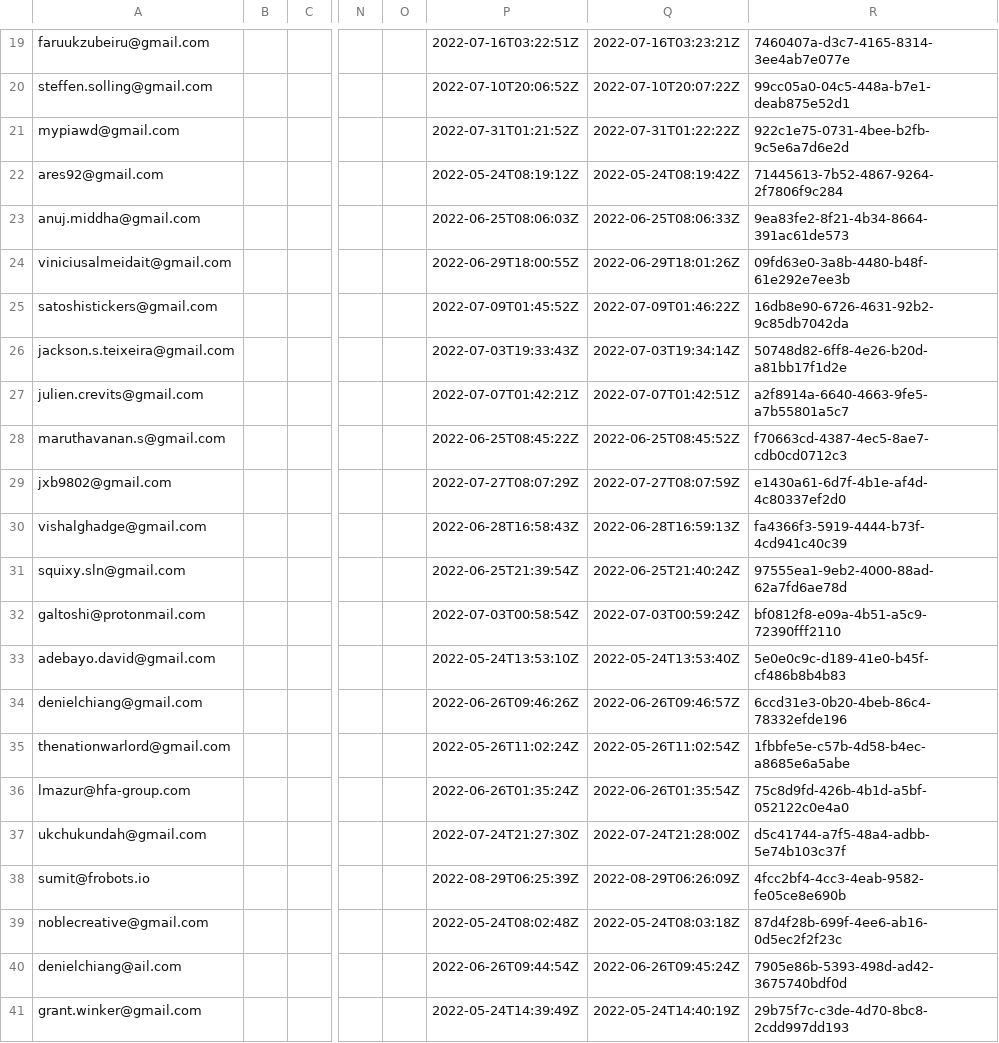
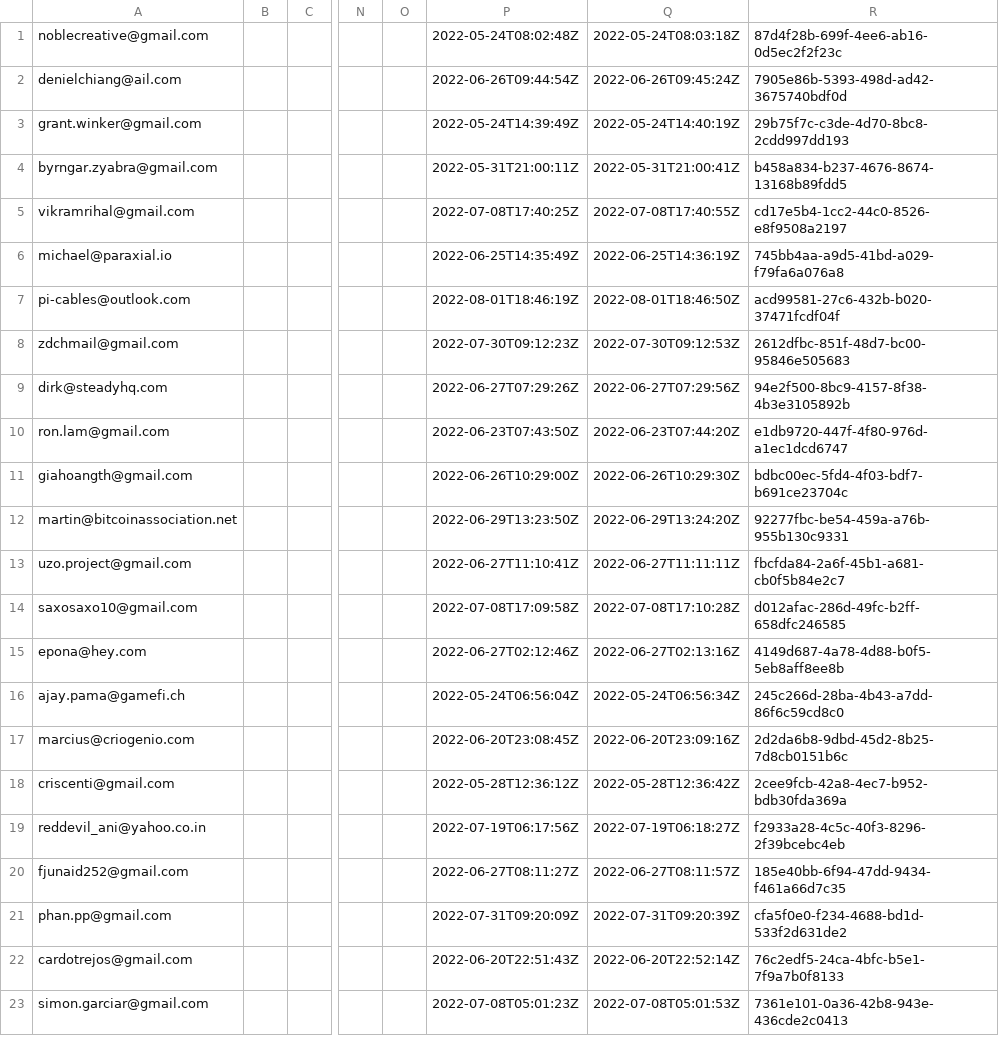
Before and after one commit to digitsu/frobots_backend, a CSV file: apps/frobots_web/priv/csv/beta-emails.csv, drawn as a sheet; only a part is shown, gaps mark what is left out; the shorter side is filled out with more unchanged rows; rows hold the shown columns only; the diff covers the shown part only; the diff names each change by its address in the sheet, - before the commit and + after, or states it on an @@ line.

Commit message:
Update apps/frobots_web/priv/csv/beta-emails.csv

```diff
--- a/apps/frobots_web/priv/csv/beta-emails.csv
+++ b/apps/frobots_web/priv/csv/beta-emails.csv
-row 19: faruukzubeiru@gmail.com |  |  |  |  | 2022-07-16T03:22:51Z | 2022-07-16T03:23:21Z | 7460407a-d3c7-4165-8314-3ee4ab7e077e
-row 20: steffen.solling@gmail.com |  |  |  |  | 2022-07-10T20:06:52Z | 2022-07-10T20:07:22Z | 99cc05a0-04c5-448a-b7e1-deab875e52d1
-row 21: mypiawd@gmail.com |  |  |  |  | 2022-07-31T01:21:52Z | 2022-07-31T01:22:22Z | 922c1e75-0731-4bee-b2fb-9c5e6a7d6e2d
-row 22: ares92@gmail.com |  |  |  |  | 2022-05-24T08:19:12Z | 2022-05-24T08:19:42Z | 71445613-7b52-4867-9264-2f7806f9c284
-row 23: anuj.middha@gmail.com |  |  |  |  | 2022-06-25T08:06:03Z | 2022-06-25T08:06:33Z | 9ea83fe2-8f21-4b34-8664-391ac61de573
-row 24: viniciusalmeidait@gmail.com |  |  |  |  | 2022-06-29T18:00:55Z | 2022-06-29T18:01:26Z | 09fd63e0-3a8b-4480-b48f-61e292e7ee3b
-row 25: satoshistickers@gmail.com |  |  |  |  | 2022-07-09T01:45:52Z | 2022-07-09T01:46:22Z | 16db8e90-6726-4631-92b2-9c85db7042da
-row 26: jackson.s.teixeira@gmail.com |  |  |  |  | 2022-07-03T19:33:43Z | 2022-07-03T19:34:14Z | 50748d82-6ff8-4e26-b20d-a81bb17f1d2e
-row 27: julien.crevits@gmail.com |  |  |  |  | 2022-07-07T01:42:21Z | 2022-07-07T01:42:51Z | a2f8914a-6640-4663-9fe5-a7b55801a5c7
-row 28: maruthavanan.s@gmail.com |  |  |  |  | 2022-06-25T08:45:22Z | 2022-06-25T08:45:52Z | f70663cd-4387-4ec5-8ae7-cdb0cd0712c3
-row 29: jxb9802@gmail.com |  |  |  |  | 2022-07-27T08:07:29Z | 2022-07-27T08:07:59Z | e1430a61-6d7f-4b1e-af4d-4c80337ef2d0
-row 30: vishalghadge@gmail.com |  |  |  |  | 2022-06-28T16:58:43Z | 2022-06-28T16:59:13Z | fa4366f3-5919-4444-b73f-4cd941c40c39
-row 31: squixy.sln@gmail.com |  |  |  |  | 2022-06-25T21:39:54Z | 2022-06-25T21:40:24Z | 97555ea1-9eb2-4000-88ad-62a7fd6ae78d
-row 32: galtoshi@protonmail.com |  |  |  |  | 2022-07-03T00:58:54Z | 2022-07-03T00:59:24Z | bf0812f8-e09a-4b51-a5c9-72390fff2110
-row 33: adebayo.david@gmail.com |  |  |  |  | 2022-05-24T13:53:10Z | 2022-05-24T13:53:40Z | 5e0e0c9c-d189-41e0-b45f-cf486b8b4b83
-row 34: denielchiang@gmail.com |  |  |  |  | 2022-06-26T09:46:26Z | 2022-06-26T09:46:57Z | 6ccd31e3-0b20-4beb-86c4-78332efde196
-row 35: thenationwarlord@gmail.com |  |  |  |  | 2022-05-26T11:02:24Z | 2022-05-26T11:02:54Z | 1fbbfe5e-c57b-4d58-b4ec-a8685e6a5abe
-row 36: lmazur@hfa-group.com |  |  |  |  | 2022-06-26T01:35:24Z | 2022-06-26T01:35:54Z | 75c8d9fd-426b-4b1d-a5bf-052122c0e4a0
-row 37: ukchukundah@gmail.com |  |  |  |  | 2022-07-24T21:27:30Z | 2022-07-24T21:28:00Z | d5c41744-a7f5-48a4-adbb-5e74b103c37f
-row 38: sumit@frobots.io |  |  |  |  | 2022-08-29T06:25:39Z | 2022-08-29T06:26:09Z | 4fcc2bf4-4cc3-4eab-9582-fe05ce8e690b
```
Also changed, not shown: 18 removed rows elsewhere in this file.
